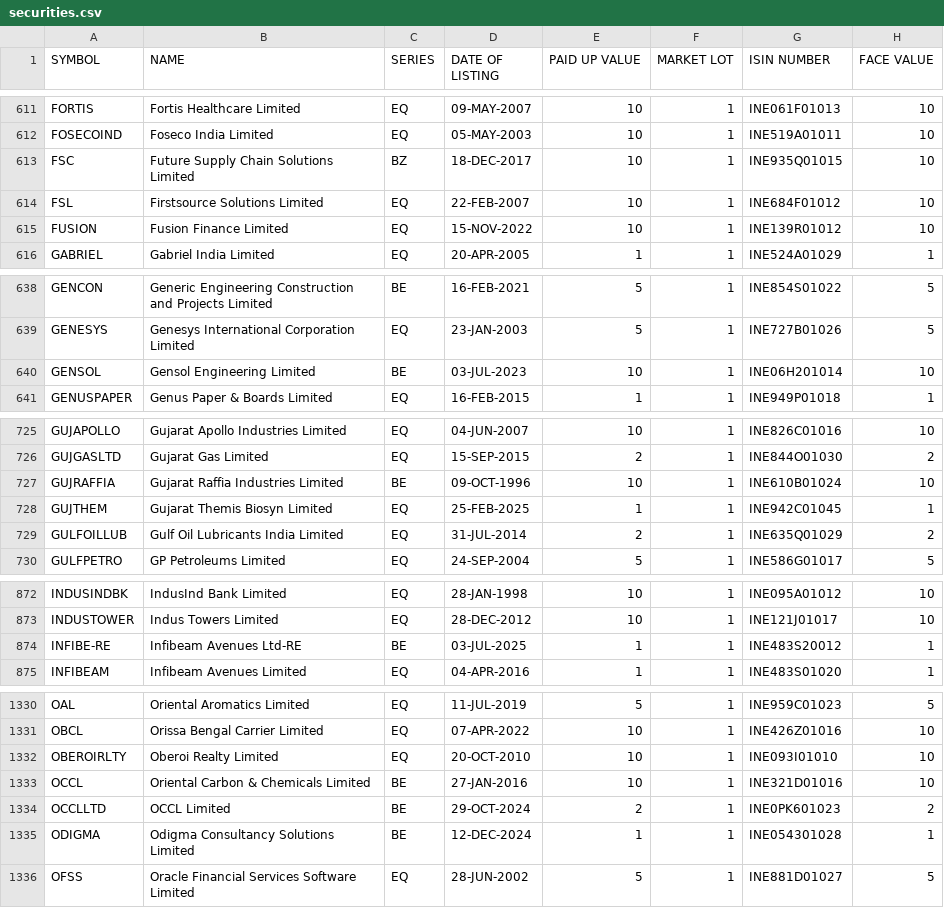
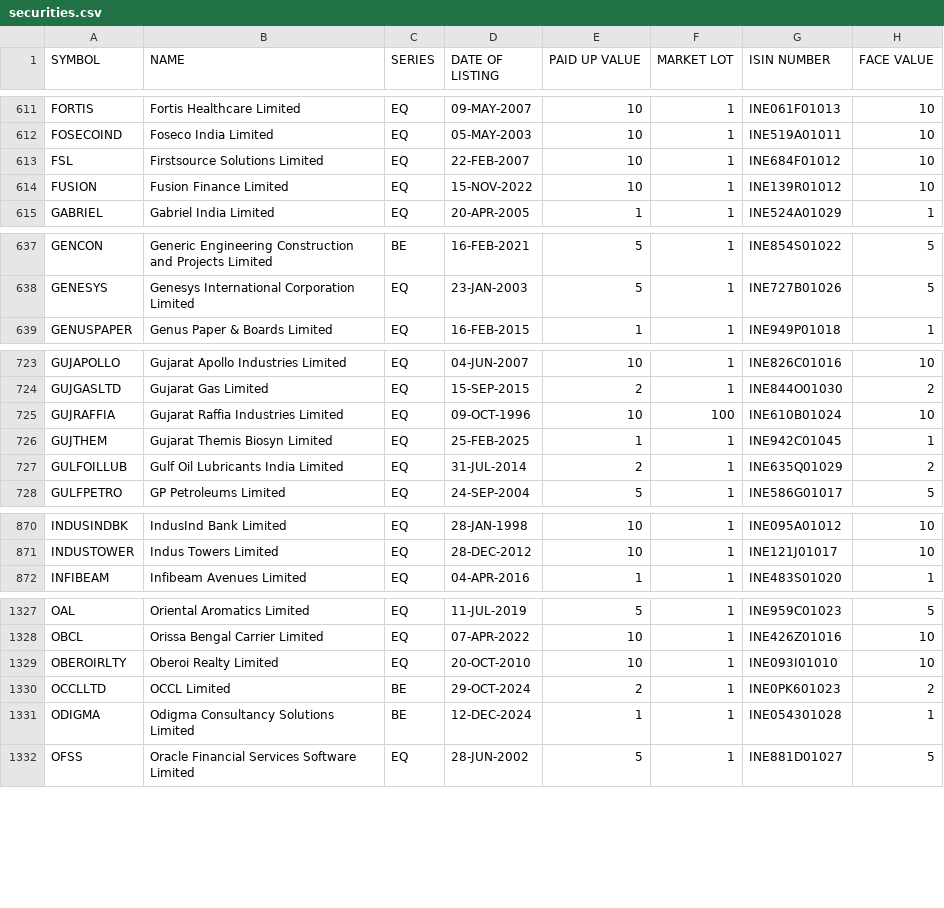
Before and after one commit to RSKPixel/finlog, a CSV file: backend/data/securities.csv, drawn as a sheet; only a part is shown, gaps mark what is left out; the diff covers the shown part only.

```diff
--- a/backend/data/securities.csv
+++ b/backend/data/securities.csv
@@ -612,3 +612,2 @@ FORTIS,Fortis Healthcare Limited,EQ,09-MAY-2007,10,1,INE061F01013,10
 FOSECOIND,Foseco India Limited,EQ,05-MAY-2003,10,1,INE519A01011,10
-FSC,Future Supply Chain Solutions Limited,BZ,18-DEC-2017,10,1,INE935Q01015,10
 FSL,Firstsource Solutions Limited,EQ,22-FEB-2007,10,1,INE684F01012,10
@@ -639,3 +638,2 @@ GENCON,Generic Engineering Construction and Projects Limited,BE,16-FEB-2021,5,1,
 GENESYS,Genesys International Corporation Limited,EQ,23-JAN-2003,5,1,INE727B01026,5
-GENSOL,Gensol Engineering Limited,BE,03-JUL-2023,10,1,INE06H201014,10
 GENUSPAPER,Genus Paper & Boards Limited,EQ,16-FEB-2015,1,1,INE949P01018,1
@@ -726,3 +724,3 @@ GUJAPOLLO,Gujarat Apollo Industries Limited,EQ,04-JUN-2007,10,1,INE826C01016,10
 GUJGASLTD,Gujarat Gas Limited,EQ,15-SEP-2015,2,1,INE844O01030,2
-GUJRAFFIA,Gujarat Raffia Industries Limited,BE,09-OCT-1996,10,1,INE610B01024,10
+GUJRAFFIA,Gujarat Raffia Industries Limited,EQ,09-OCT-1996,10,100,INE610B01024,10
 GUJTHEM,Gujarat Themis Biosyn Limited,EQ,25-FEB-2025,1,1,INE942C01045,1
@@ -873,3 +871,2 @@ INDUSINDBK,IndusInd Bank Limited,EQ,28-JAN-1998,10,1,INE095A01012,10
 INDUSTOWER,Indus Towers Limited,EQ,28-DEC-2012,10,1,INE121J01017,10
-INFIBE-RE,Infibeam Avenues Ltd-RE,BE,03-JUL-2025,1,1,INE483S20012,1
 INFIBEAM,Infibeam Avenues Limited,EQ,04-APR-2016,1,1,INE483S01020,1
@@ -1332,3 +1329,2 @@ OBCL,Orissa Bengal Carrier Limited,EQ,07-APR-2022,10,1,INE426Z01016,10
 OBEROIRLTY,Oberoi Realty Limited,EQ,20-OCT-2010,10,1,INE093I01010,10
-OCCL,Oriental Carbon & Chemicals Limited,BE,27-JAN-2016,10,1,INE321D01016,10
 OCCLLTD,OCCL Limited,BE,29-OCT-2024,2,1,INE0PK601023,2
```
Also changed, not shown: 16 edited cells elsewhere in this file, 2 other files.
